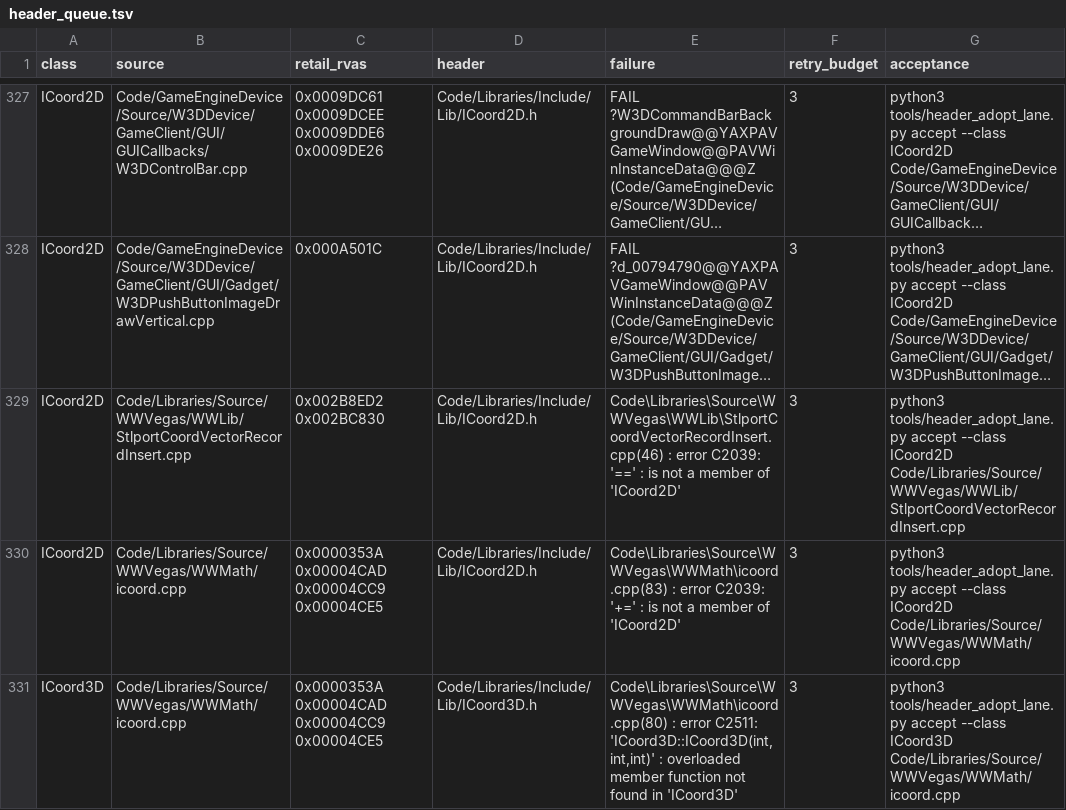
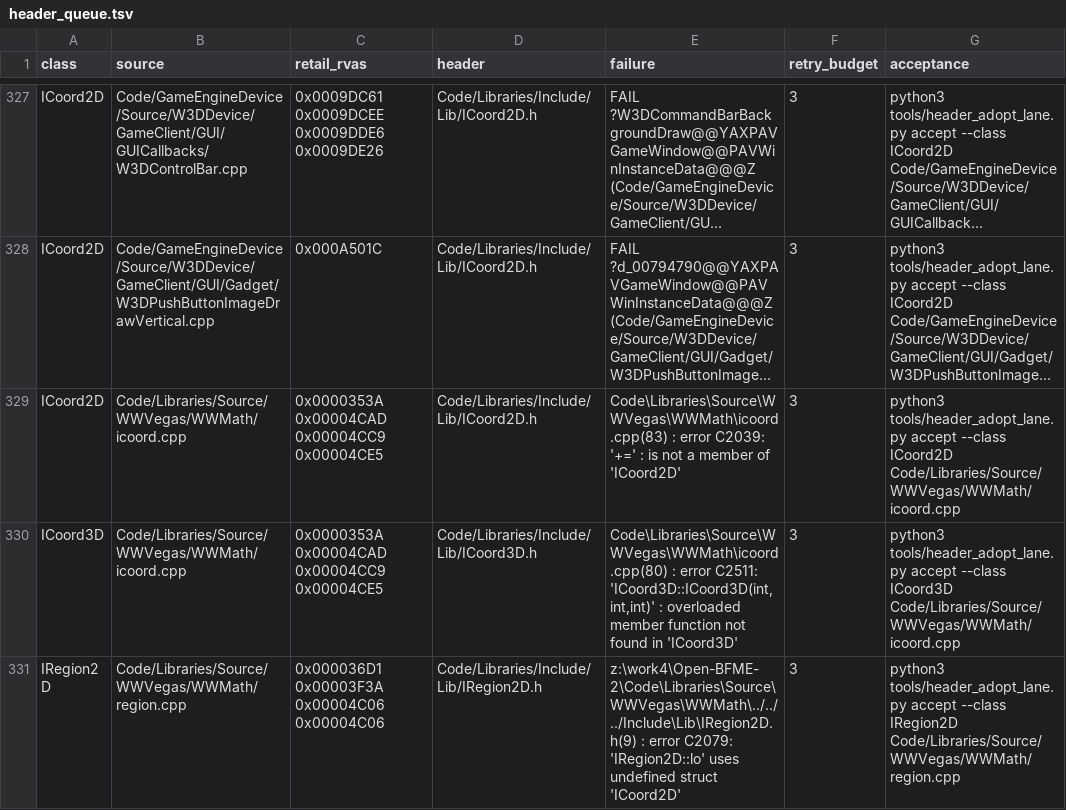
Before and after one commit to McMickey93/Open-BFME-2, a TSV file: reverse/header_queue.tsv, drawn as a sheet; only a part is shown, gaps mark what is left out; the shorter side is filled out with more unchanged rows; long unchanged cells end in …; the diff names each change by its address in the sheet, - before the commit and + after, or states it on an @@ line.

Commit message:
Initialize coordinate records through canonical headers
Verifier-Change: Retire the ICoord2D record header queue item through header_adopt_lane accept after whole-file byte and EH verification.

```diff
--- a/reverse/header_queue.tsv
+++ b/reverse/header_queue.tsv
-row 329: ICoord2D | Code/Libraries/Source/WWVegas/WWLib/StlportCoordVectorRecordInsert.cpp | 0x002B8ED2 0x002BC830 | Code/Libraries/Include/Lib/ICoord2D.h | Code\Libraries\Source\WWVegas\WWLib\StlportCoordVectorRecordInsert.cpp(46) : error C2039: '==' : is not a member of 'ICoord2D' | 3 | python3 tools/header_adopt_lane.py accept --class ICoord2D Code/Libraries/Source/WWVegas/WWLib/StlportCoordVectorRecordInsert.cpp
```
Also changed, not shown: 5 other files.
